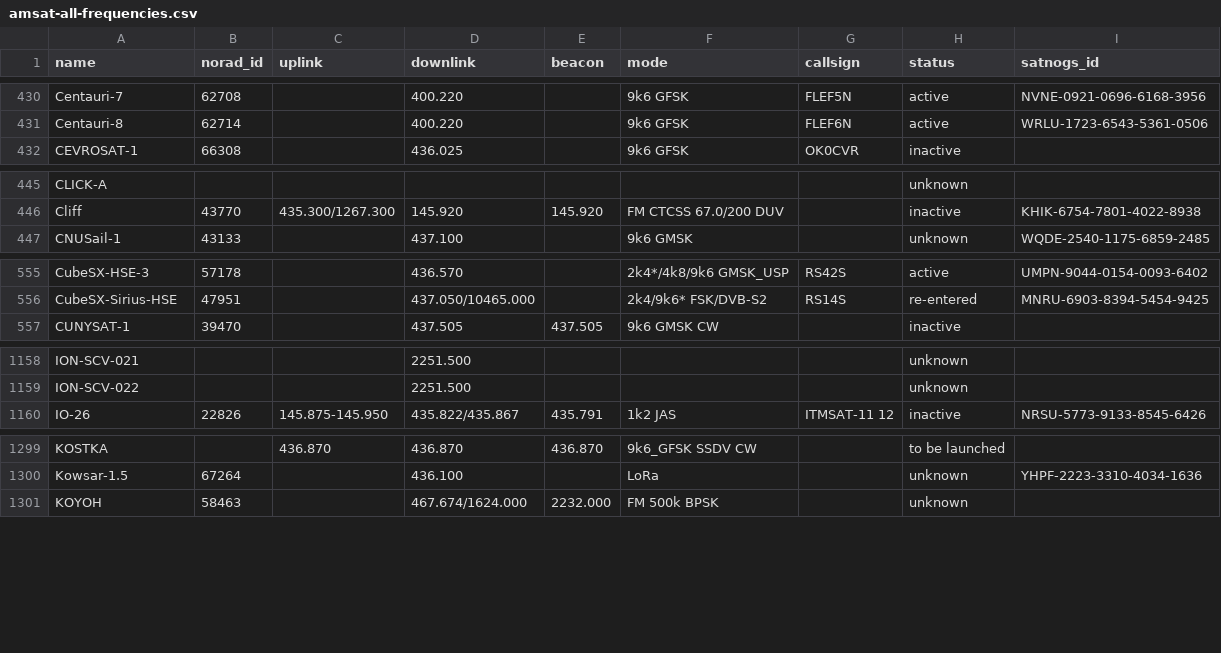
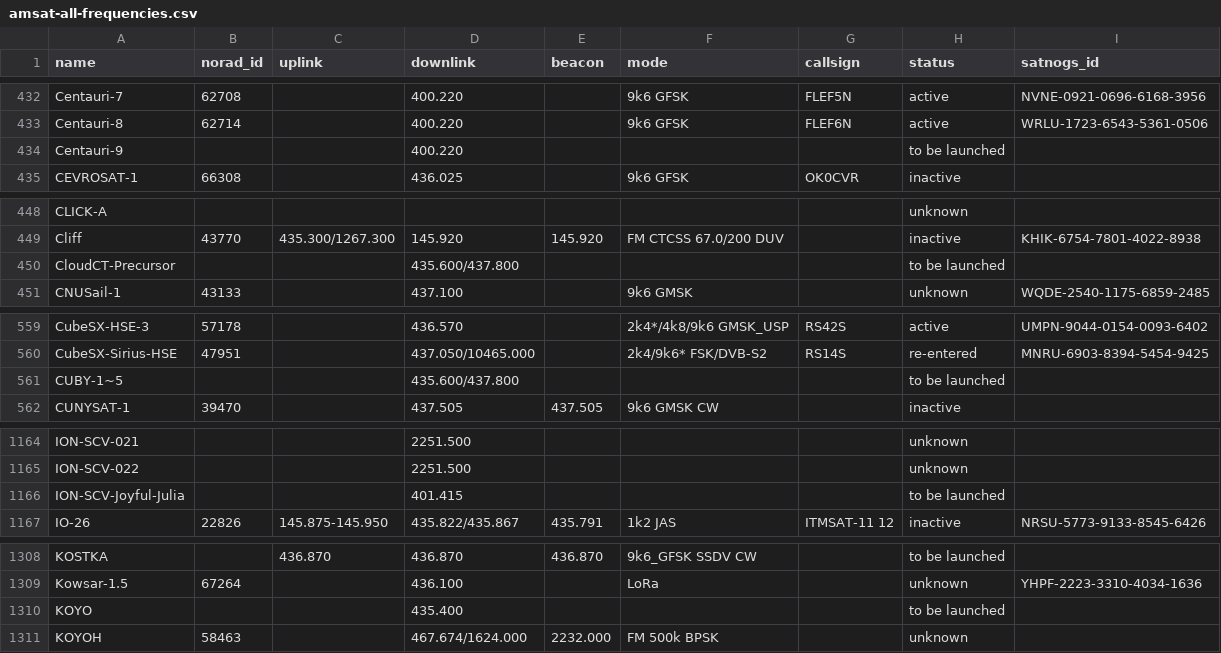
Before and after one commit to palewire/amateur-satellite-database, a CSV file: data/amsat-all-frequencies.csv, drawn as a sheet; only a part is shown, gaps mark what is left out; the diff covers the shown part only; the diff names each change by its address in the sheet, - before the commit and + after, or states it on an @@ line.

```diff
--- a/data/amsat-all-frequencies.csv
+++ b/data/amsat-all-frequencies.csv
+row 434: Centauri-9 |  |  | 400.220 |  |  |  | to be launched
+row 450: CloudCT-Precursor |  |  | 435.600/437.800 |  |  |  | to be launched
+row 561: CUBY-1~5 |  |  | 435.600/437.800 |  |  |  | to be launched
+row 1166: ION-SCV-Joyful-Julia |  |  | 401.415 |  |  |  | to be launched
+row 1310: KOYO |  |  | 435.400 |  |  |  | to be launched
```
Also changed, not shown: 12 added rows and 6 edited cells elsewhere in this file, data/satnogs.csv, 2 other files.
